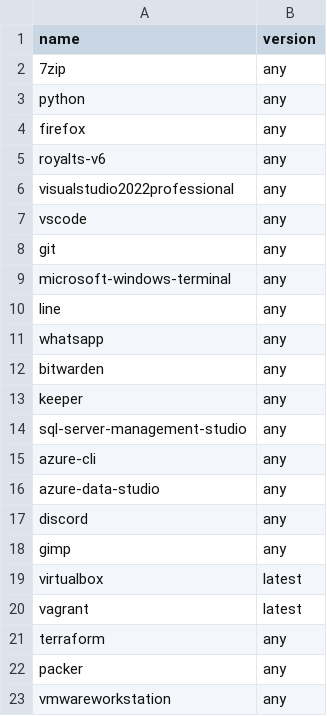
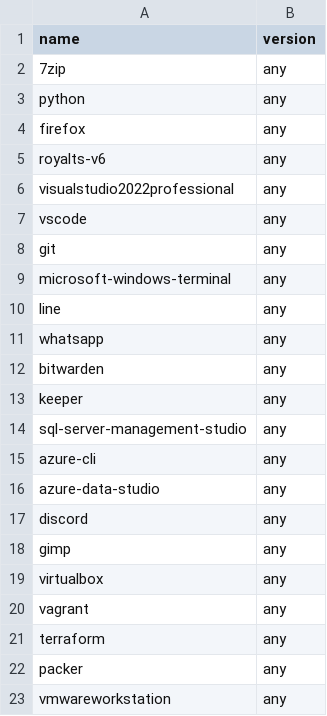
Before and after one commit to shoddyguard/bootstrap-config, a CSV file: workstation-work/choco_packages.csv, drawn as a sheet.

Commit message:
fix statement

```diff
--- a/workstation-work/choco_packages.csv
+++ b/workstation-work/choco_packages.csv
@@ -18,4 +18,4 @@ discord,any
 gimp,any
-virtualbox,latest
-vagrant,latest
+virtualbox,any
+vagrant,any
 terraform,any
```
